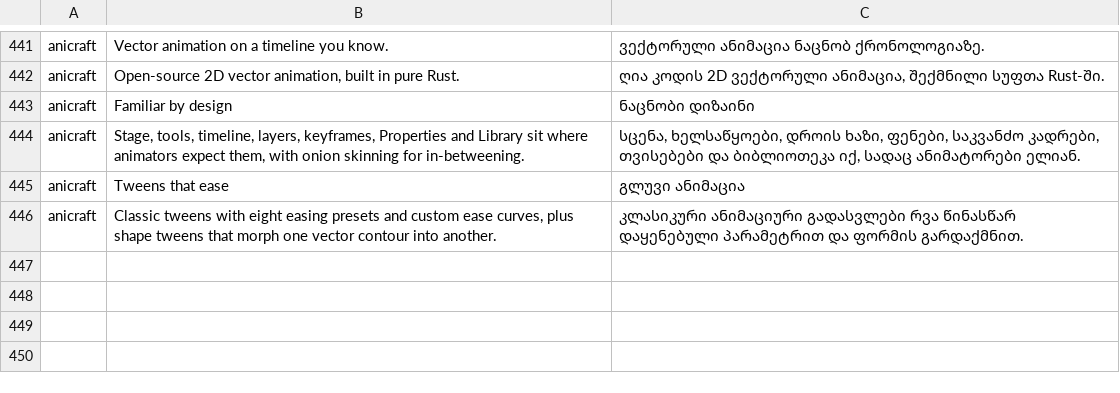
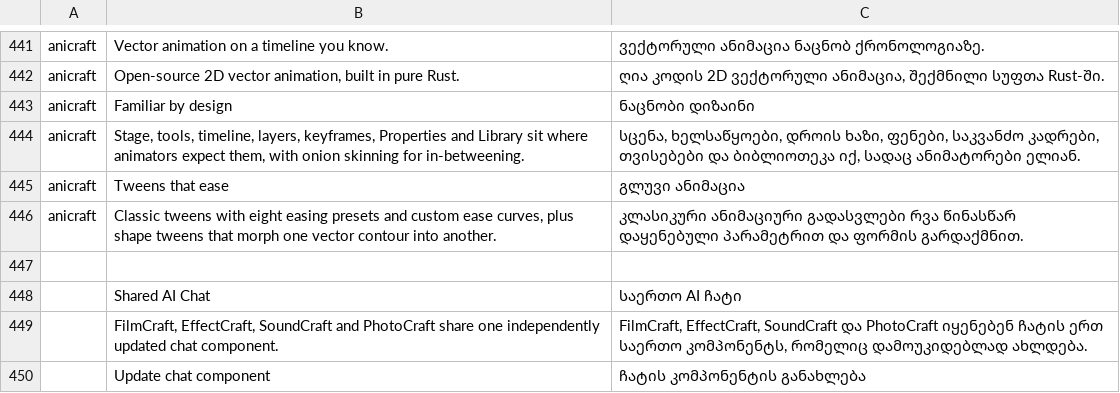
Before and after one commit to lakam99/craft-launcher, a TSV file: crates/ui-egui/src/i18n/ka.tsv, drawn as a sheet; only a part is shown, gaps mark what is left out.

Commit message:
CHAT.2: adopt independently updated native AI chat

```diff
--- a/crates/ui-egui/src/i18n/ka.tsv
+++ b/crates/ui-egui/src/i18n/ka.tsv
@@ -446 +446,5 @@ anicraft	Tweens that ease	გლუვი ანიმაცია
 anicraft	Classic tweens with eight easing presets and custom ease curves, plus shape tweens that morph one vector contour into another.	კლასიკური ანიმაციური გადასვლები რვა წინასწარ დაყენებული პარამეტრით და ფორმის გარდაქმნით.
+
+	Shared AI Chat	საერთო AI ჩატი
+	FilmCraft, EffectCraft, SoundCraft and PhotoCraft share one independently updated chat component.	FilmCraft, EffectCraft, SoundCraft და PhotoCraft იყენებენ ჩატის ერთ საერთო კომპონენტს, რომელიც დამოუკიდებლად ახლდება.
+	Update chat component	ჩატის კომპონენტის განახლება
```
Also changed, not shown: crates/ui-egui/src/i18n/de.tsv, crates/ui-egui/src/i18n/es.tsv, 15 other files.
